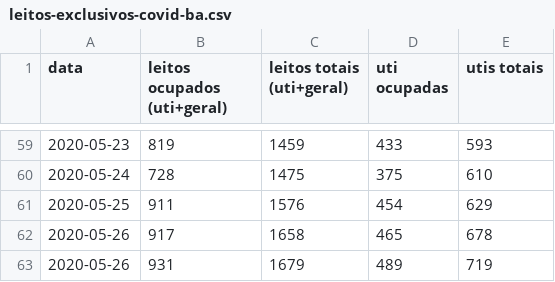
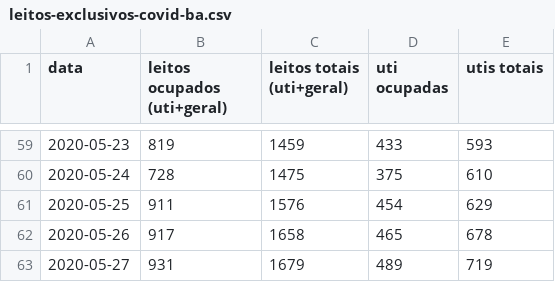
Before and after one commit to galdir/covid19python, a CSV file: leitos-exclusivos-covid-ba.csv, drawn as a sheet; only a part is shown, gaps mark what is left out.

Commit message:
Update leitos-exclusivos-covid-ba.csv

```diff
--- a/leitos-exclusivos-covid-ba.csv
+++ b/leitos-exclusivos-covid-ba.csv
@@ -62,2 +62,2 @@
 2020-05-26,917,1658,465,678,,
-2020-05-26,931,1679,489,719,,
+2020-05-27,931,1679,489,719,,
```
